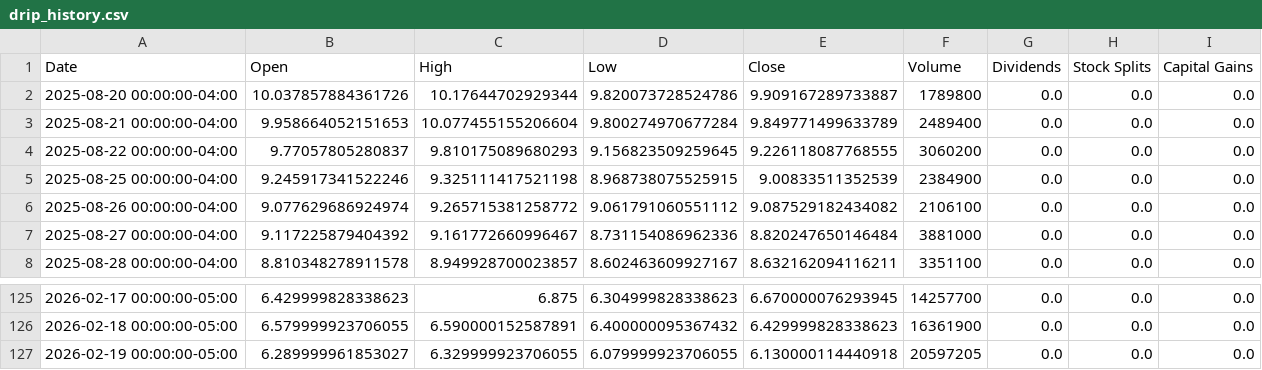
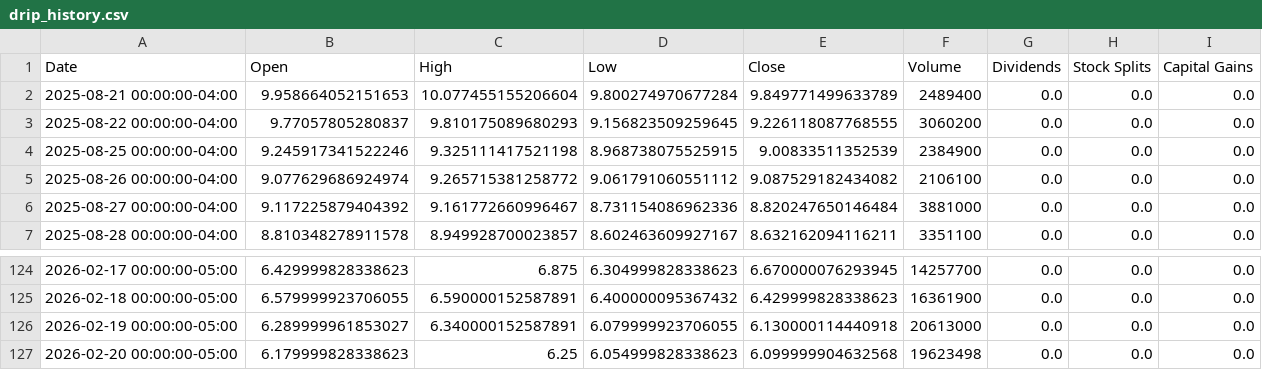
Before and after one commit to richardchitman-prog/fixed-reit-tracker, a CSV file: public/data/drip_history.csv, drawn as a sheet; only a part is shown, gaps mark what is left out.

```diff
--- a/public/data/drip_history.csv
+++ b/public/data/drip_history.csv
@@ -1,3 +1,2 @@
 Date,Open,High,Low,Close,Volume,Dividends,Stock Splits,Capital Gains
-2025-08-20 00:00:00-04:00,10.037857884361726,10.17644702929344,9.820073728524786,9.909167289733887,1789800,0.0,0.0,0.0
 2025-08-21 00:00:00-04:00,9.958664052151653,10.077455155206604,9.800274970677284,9.849771499633789,2489400,0.0,0.0,0.0
@@ -126,2 +125,3 @@ Date,Open,High,Low,Close,Volume,Dividends,Stock Splits,Capital Gains
 2026-02-18 00:00:00-05:00,6.579999923706055,6.590000152587891,6.400000095367432,6.429999828338623,16361900,0.0,0.0,0.0
-2026-02-19 00:00:00-05:00,6.289999961853027,6.329999923706055,6.079999923706055,6.130000114440918,20597205,0.0,0.0,0.0
+2026-02-19 00:00:00-05:00,6.289999961853027,6.340000152587891,6.079999923706055,6.130000114440918,20613000,0.0,0.0,0.0
+2026-02-20 00:00:00-05:00,6.179999828338623,6.25,6.054999828338623,6.099999904632568,19623498,0.0,0.0,0.0
```
Also changed, not shown: public/data/divo_history.csv, public/data/jepi_history.csv, 38 other files.
